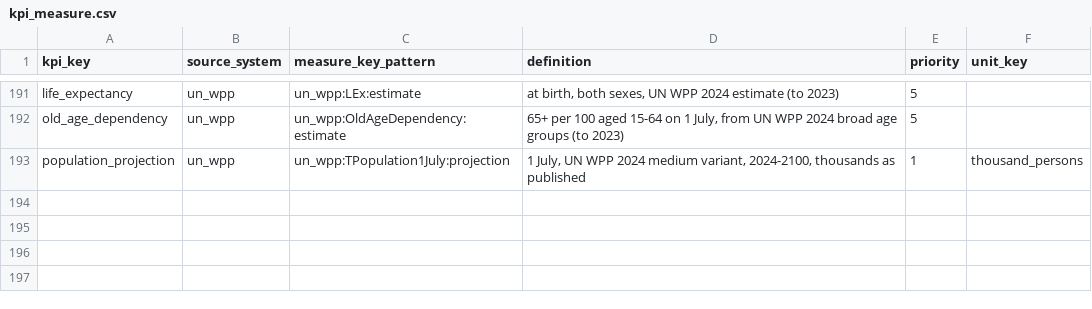
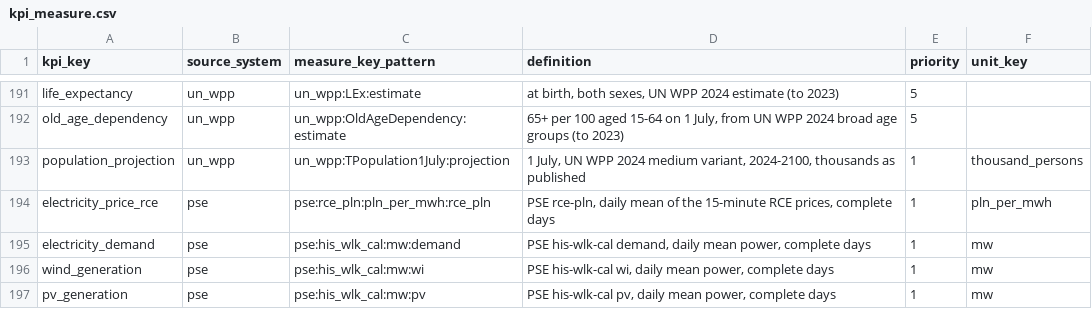
Before and after one commit to zohelo/zohelo-data, a CSV file: warehouse/seeds/kpi_measure.csv, drawn as a sheet; only a part is shown, gaps mark what is left out.

```diff
--- a/warehouse/seeds/kpi_measure.csv
+++ b/warehouse/seeds/kpi_measure.csv
@@ -193 +193,5 @@ old_age_dependency,un_wpp,un_wpp:OldAgeDependency:estimate,"65+ per 100 aged 15-
 population_projection,un_wpp,un_wpp:TPopulation1July:projection,"1 July, UN WPP 2024 medium variant, 2024-2100, thousands as published",1,thousand_persons
+electricity_price_rce,pse,pse:rce_pln:pln_per_mwh:rce_pln,"PSE rce-pln, daily mean of the 15-minute RCE prices, complete days",1,pln_per_mwh
+electricity_demand,pse,pse:his_wlk_cal:mw:demand,"PSE his-wlk-cal demand, daily mean power, complete days",1,mw
+wind_generation,pse,pse:his_wlk_cal:mw:wi,"PSE his-wlk-cal wi, daily mean power, complete days",1,mw
+pv_generation,pse,pse:his_wlk_cal:mw:pv,"PSE his-wlk-cal pv, daily mean power, complete days",1,mw
```
Also changed, not shown: warehouse/seeds/kpi.csv, warehouse/seeds/kpi_v2_map.csv, 19 other files.
